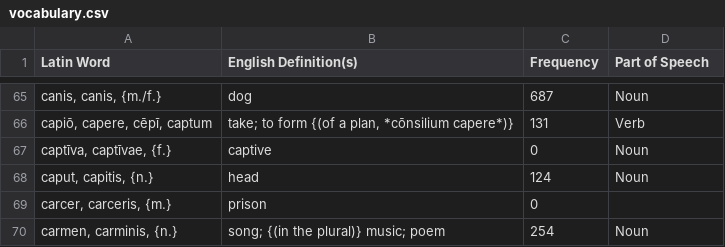
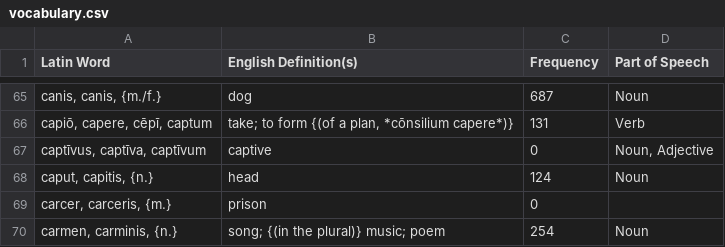
Before and after one commit to samuelshotchkiss-jpg/latindictionary-latiniii2627, a CSV file: vocabulary.csv, drawn as a sheet; only a part is shown, gaps mark what is left out; the diff names each change by its address in the sheet, - before the commit and + after, or states it on an @@ line.

Commit message:
Regenerate vocabulary.csv + forms.csv from the toolkit (commit 45437bd7, 2026-09-16)

```diff
--- a/vocabulary.csv
+++ b/vocabulary.csv
-A67 (Latin Word): captīva, captīvae, {f.}
+A67 (Latin Word): captīvus, captīva, captīvum
-D67 (Part of Speech): Noun
+D67 (Part of Speech): Noun, Adjective
```
